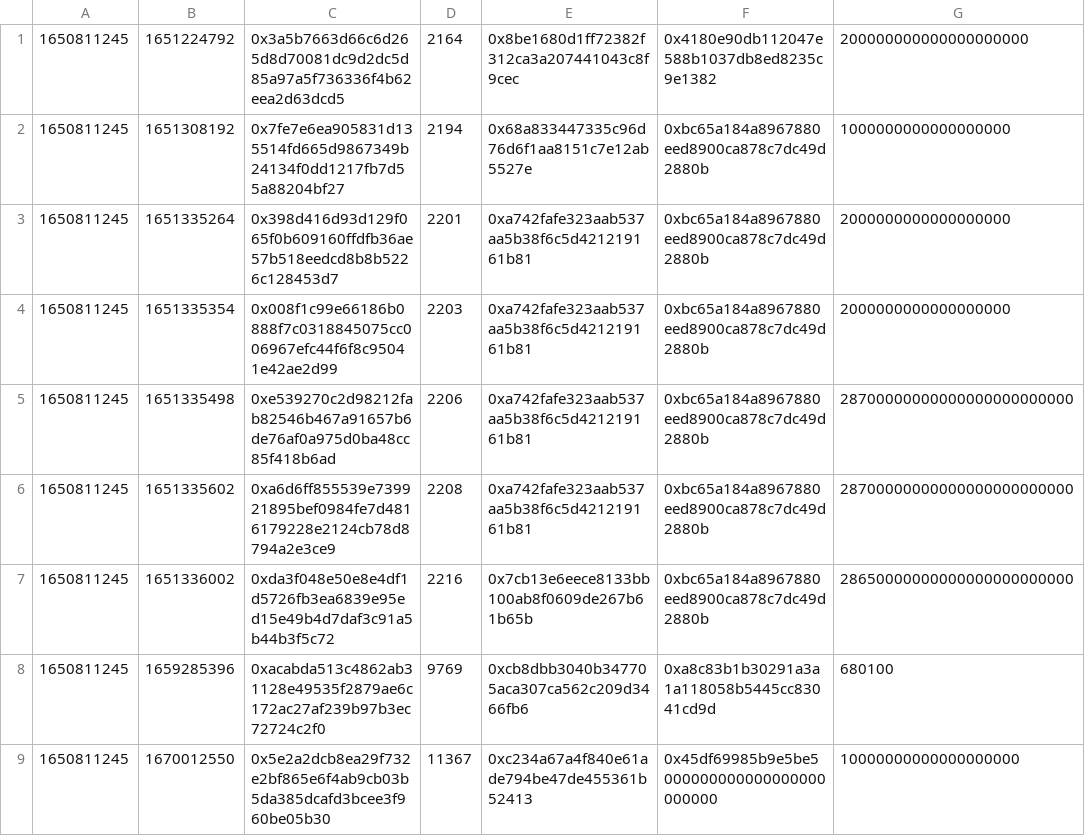
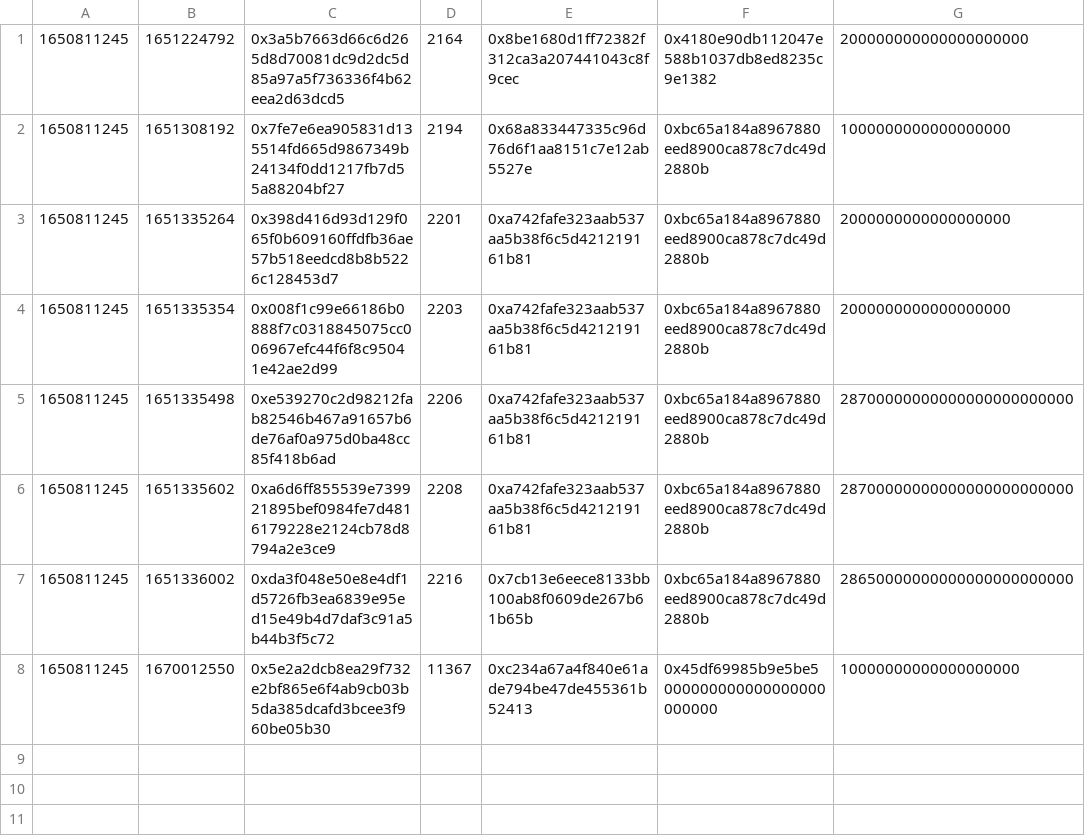
Before and after one commit to AndreAugusto11/XChainWatcher, a CSV file: cross-chain-rules-validator/datalog/nomad-bridge/results/TC_DepositsWithoutMatch.csv, drawn as a sheet.

```diff
--- a/cross-chain-rules-validator/datalog/nomad-bridge/results/TC_DepositsWithoutMatch.csv
+++ b/cross-chain-rules-validator/datalog/nomad-bridge/results/TC_DepositsWithoutMatch.csv
@@ -7,3 +7,2 @@
 1650811245	1651336002	0xda3f048e50e8e4df1d5726fb3ea6839e95ed15e49b4d7daf3c91a5b44b3f5c72	2216	0x7cb13e6eece8133bb100ab8f0609de267b61b65b	0xbc65a184a8967880eed8900ca878c7dc49d2880b	28650000000000000000000000
-1650811245	1659285396	0xacabda513c4862ab31128e49535f2879ae6c172ac27af239b97b3ec72724c2f0	9769	0xcb8dbb3040b347705aca307ca562c209d3466fb6	0xa8c83b1b30291a3a1a118058b5445cc83041cd9d	680100
 1650811245	1670012550	0x5e2a2dcb8ea29f732e2bf865e6f4ab9cb03b5da385dcafd3bcee3f960be05b30	11367	0xc234a67a4f840e61ade794be47de455361b52413	0x45df69985b9e5be5000000000000000000000000	10000000000000000000
```
Also changed, not shown: cross-chain-rules-validator/datalog/nomad-bridge/results/SC_WithdrawalsWithoutMatch.csv, cross-chain-rules-validator/datalog/nomad-bridge/results/SingleEventDeposit.csv, 9 other files.
